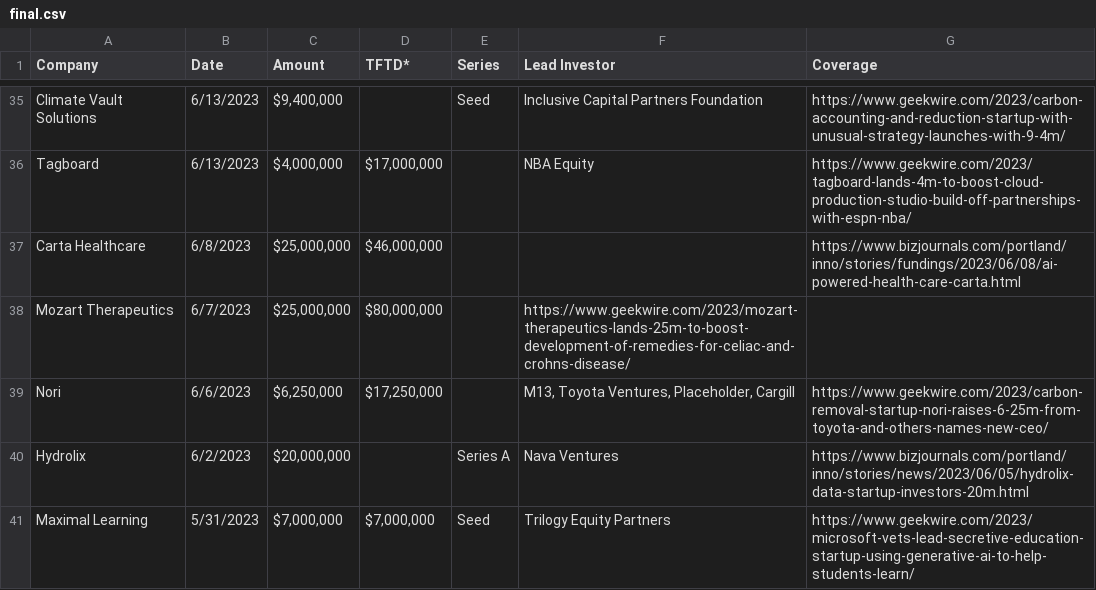
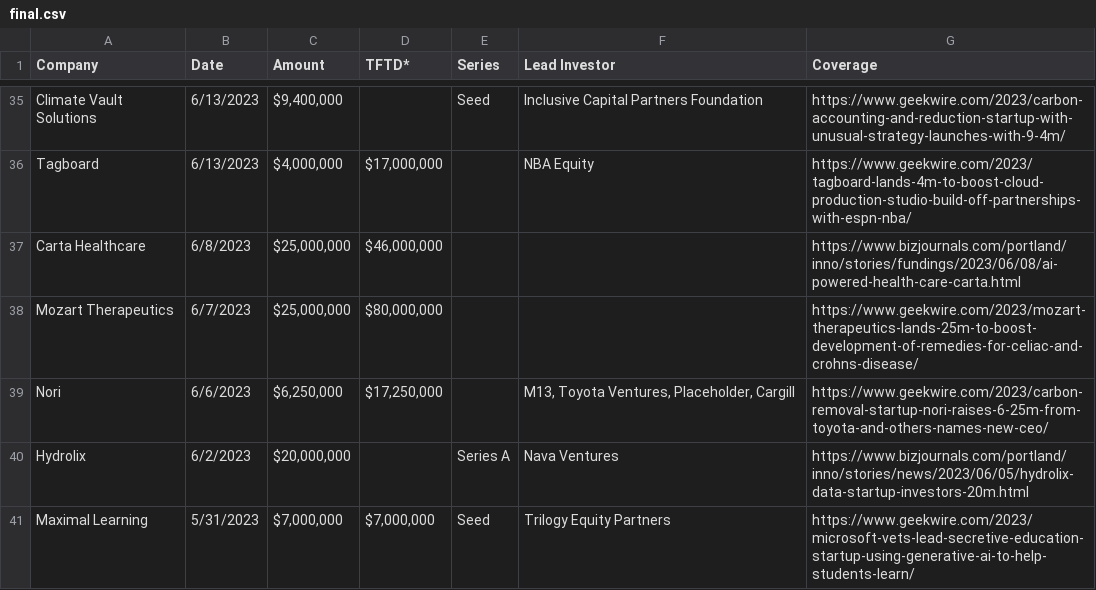
Before and after one commit to ball2004244/startup-info, a CSV file: backup/final.csv, drawn as a sheet; only a part is shown, gaps mark what is left out.

```diff
--- a/backup/final.csv
+++ b/backup/final.csv
@@ -37,3 +37,3 @@ Tagboard,6/13/2023,"$4,000,000","$17,000,000",, NBA Equity,https://www.geekwire.
 Carta Healthcare,6/8/2023,"$25,000,000","$46,000,000",,,https://www.bizjournals.com/portland/inno/stories/fundings/2023/06/08/ai-powered-health-care-carta.html
-Mozart Therapeutics ,6/7/2023,"$25,000,000","$80,000,000",,https://www.geekwire.com/2023/mozart-therapeutics-lands-25m-to-boost-development-of-remedies-for-celiac-and-crohns-disease/,
+Mozart Therapeutics ,6/7/2023,"$25,000,000","$80,000,000",,,https://www.geekwire.com/2023/mozart-therapeutics-lands-25m-to-boost-development-of-remedies-for-celiac-and-crohns-disease/,
 Nori,6/6/2023,"$6,250,000","$17,250,000",,"M13, Toyota Ventures, Placeholder, Cargill",https://www.geekwire.com/2023/carbon-removal-startup-nori-raises-6-25m-from-toyota-and-others-names-new-ceo/
```
Also changed, not shown: 2 other files.
